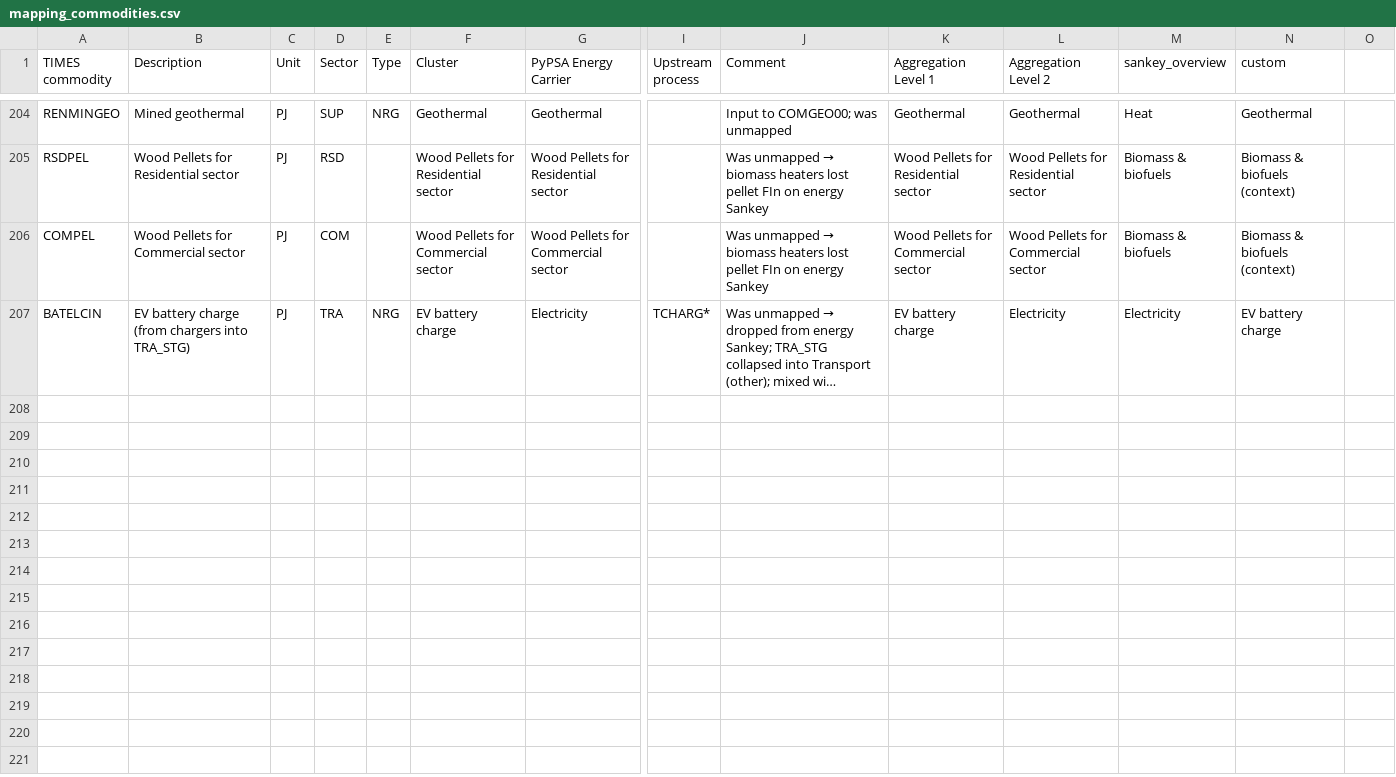
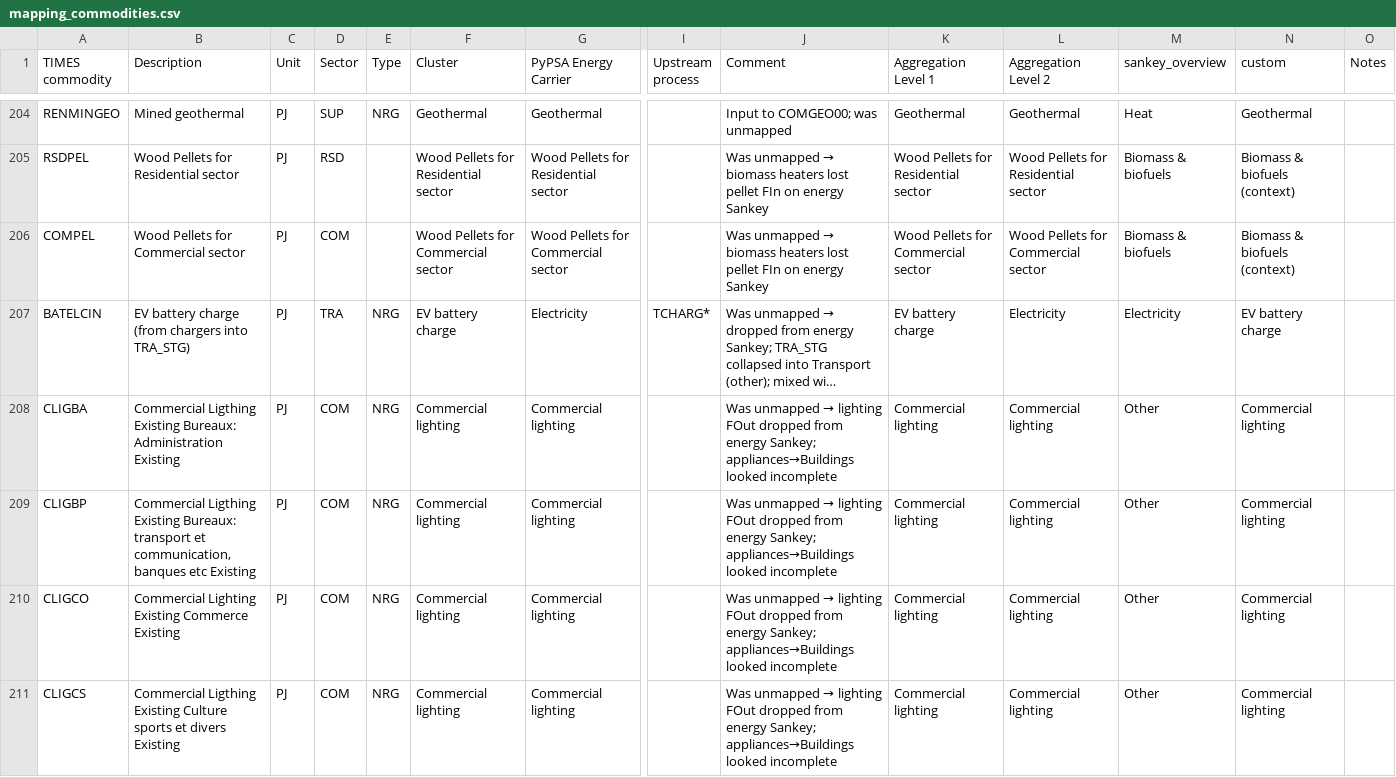
Before and after one commit to IntSusEnergySystems/TIMES_PyPSA, a CSV file: data/mapping_commodities.csv, drawn as a sheet; only a part is shown, gaps mark what is left out; long unchanged cells end in …; rows hold the shown columns only; the diff covers the shown part only; the diff names each change by its address in the sheet, - before the commit and + after, or states it on an @@ line.

Commit message:
Refine aggregation documentation and mappings for improved clarity. Updated `Fuel refining` to `Fuel conversion` in multiple contexts, added detailed splits for commercial and residential buildings, and enhanced the handling of biogas production in the supply chain. Adjusted tests to ensure accurate representation in Sankey diagrams and validate new label structures.

```diff
--- a/data/mapping_commodities.csv
+++ b/data/mapping_commodities.csv
-O1: (empty)
+O1: Notes
+row 208: CLIGBA | Commercial Ligthing Existing Bureaux: Administration Existing | PJ | COM | NRG | Commercial lighting | Commercial lighting |  | Was unmapped → lighting FOut dropped from energy Sankey; appliances→Buildings looked incomplete | Commercial lighting | Commercial lighting | Other | Commercial lighting
+row 209: CLIGBP | Commercial Ligthing Existing Bureaux: transport et communication, banques etc Existing | PJ | COM | NRG | Commercial lighting | Commercial lighting |  | Was unmapped → lighting FOut dropped from energy Sankey; appliances→Buildings looked incomplete | Commercial lighting | Commercial lighting | Other | Commercial lighting
+row 210: CLIGCO | Commercial Lighting Existing Commerce Existing | PJ | COM | NRG | Commercial lighting | Commercial lighting |  | Was unmapped → lighting FOut dropped from energy Sankey; appliances→Buildings looked incomplete | Commercial lighting | Commercial lighting | Other | Commercial lighting
+row 211: CLIGCS | Commercial Ligthing Existing Culture sports et divers Existing | PJ | COM | NRG | Commercial lighting | Commercial lighting |  | Was unmapped → lighting FOut dropped from energy Sankey; appliances→Buildings looked incomplete | Commercial lighting | Commercial lighting | Other | Commercial lighting
```
Also changed, not shown: 12 added rows and 4 edited cells elsewhere in this file, data/mapping_processes.csv, 4 other files.
